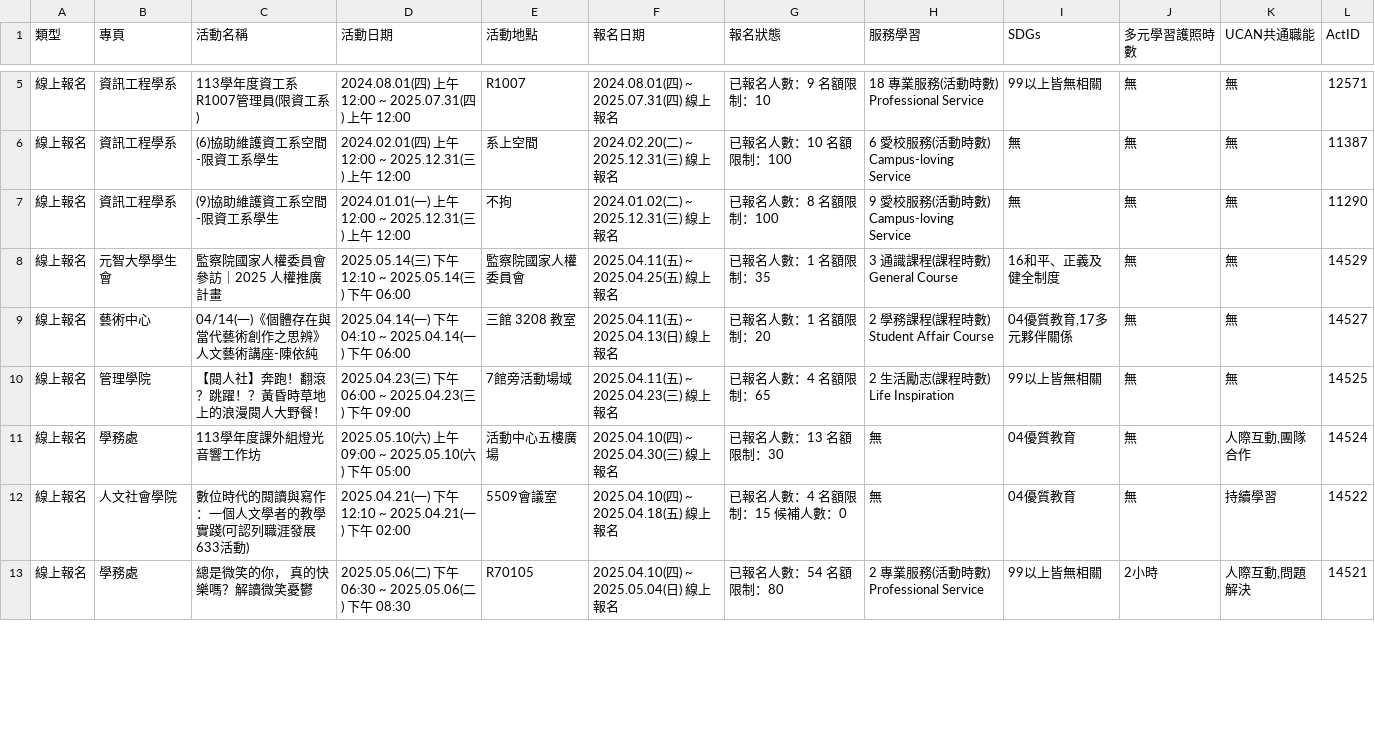
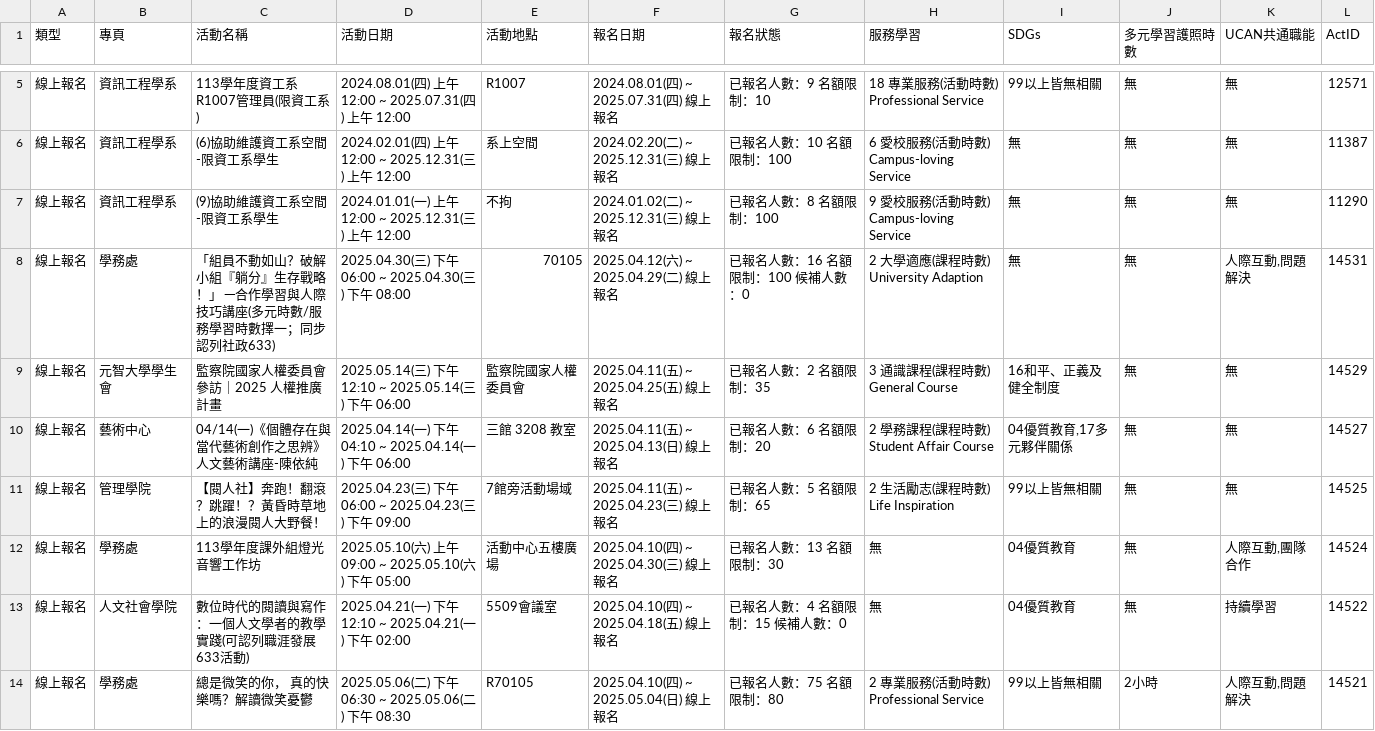
Before and after one commit to yzucse-cc/ops-mid, a CSV file: api.csv, drawn as a sheet; only a part is shown, gaps mark what is left out; the diff covers the shown part only.

```diff
--- a/api.csv
+++ b/api.csv
@@ -7,7 +7,8 @@
 線上報名,資訊工程學系,(9)協助維護資工系空間-限資工系學生,2024.01.01(一) 上午 12:00 ~ 2025.12.31(三) 上午 12:00,不拘,2024.01.02(二) ~ 2025.12.31(三) 線上報名,已報名人數：8 名額限制：100,9 愛校服務(活動時數) Campus-loving Service,無,無,無,11290
-線上報名,元智大學學生會,監察院國家人權委員會參訪｜2025 人權推廣計畫,2025.05.14(三) 下午 12:10 ~ 2025.05.14(三) 下午 06:00,監察院國家人權委員會,2025.04.11(五) ~ 2025.04.25(五) 線上報名,已報名人數：1 名額限制：35,3 通識課程(課程時數) General Course,16和平、正義及健全制度,無,無,14529
-線上報名,藝術中心,04/14(一)《個體存在與當代藝術創作之思辨》人文藝術講座-陳依純,2025.04.14(一) 下午 04:10 ~ 2025.04.14(一) 下午 06:00,三館 3208 教室,2025.04.11(五) ~ 2025.04.13(日) 線上報名,已報名人數：1 名額限制：20,2 學務課程(課程時數) Student Affair Course,"04優質教育,17多元夥伴關係",無,無,14527
-線上報名,管理學院,【閱人社】奔跑！翻滾？跳躍！？黃昏時草地上的浪漫閱人大野餐！,2025.04.23(三) 下午 06:00 ~ 2025.04.23(三) 下午 09:00,7館旁活動場域,2025.04.11(五) ~ 2025.04.23(三) 線上報名,已報名人數：4 名額限制：65,2 生活勵志(課程時數) Life Inspiration,99以上皆無相關,無,無,14525
+線上報名,學務處,「組員不動如山？破解小組『躺分』生存戰略！」 ─合作學習與人際技巧講座(多元時數/服務學習時數擇一；同步認列社政633),2025.04.30(三) 下午 06:00 ~ 2025.04.30(三) 下午 08:00,70105,2025.04.12(六) ~ 2025.04.29(二) 線上報名,已報名人數：16 名額限制：100 候補人數：0,2 大學適應(課程時數) University Adaption,無,無,"人際互動,問題解決",14531
+線上報名,元智大學學生會,監察院國家人權委員會參訪｜2025 人權推廣計畫,2025.05.14(三) 下午 12:10 ~ 2025.05.14(三) 下午 06:00,監察院國家人權委員會,2025.04.11(五) ~ 2025.04.25(五) 線上報名,已報名人數：2 名額限制：35,3 通識課程(課程時數) General Course,16和平、正義及健全制度,無,無,14529
+線上報名,藝術中心,04/14(一)《個體存在與當代藝術創作之思辨》人文藝術講座-陳依純,2025.04.14(一) 下午 04:10 ~ 2025.04.14(一) 下午 06:00,三館 3208 教室,2025.04.11(五) ~ 2025.04.13(日) 線上報名,已報名人數：6 名額限制：20,2 學務課程(課程時數) Student Affair Course,"04優質教育,17多元夥伴關係",無,無,14527
+線上報名,管理學院,【閱人社】奔跑！翻滾？跳躍！？黃昏時草地上的浪漫閱人大野餐！,2025.04.23(三) 下午 06:00 ~ 2025.04.23(三) 下午 09:00,7館旁活動場域,2025.04.11(五) ~ 2025.04.23(三) 線上報名,已報名人數：5 名額限制：65,2 生活勵志(課程時數) Life Inspiration,99以上皆無相關,無,無,14525
 線上報名,學務處,113學年度課外組燈光音響工作坊,2025.05.10(六) 上午 09:00 ~ 2025.05.10(六) 下午 05:00,活動中心五樓廣場,2025.04.10(四) ~ 2025.04.30(三) 線上報名,已報名人數：13 名額限制：30,無,04優質教育,無,"人際互動,團隊合作",14524
 線上報名,人文社會學院,數位時代的閱讀與寫作：一個人文學者的教學實踐(可認列職涯發展633活動),2025.04.21(一) 下午 12:10 ~ 2025.04.21(一) 下午 02:00,5509會議室,2025.04.10(四) ~ 2025.04.18(五) 線上報名,已報名人數：4 名額限制：15 候補人數：0,無,04優質教育,無,持續學習,14522
-線上報名,學務處,總是微笑的你， 真的快樂嗎？解讀微笑憂鬱,2025.05.06(二) 下午 06:30 ~ 2025.05.06(二) 下午 08:30,R70105,2025.04.10(四) ~ 2025.05.04(日) 線上報名,已報名人數：54 名額限制：80,2 專業服務(活動時數) Professional Service,99以上皆無相關,2小時,"人際互動,問題解決",14521
+線上報名,學務處,總是微笑的你， 真的快樂嗎？解讀微笑憂鬱,2025.05.06(二) 下午 06:30 ~ 2025.05.06(二) 下午 08:30,R70105,2025.04.10(四) ~ 2025.05.04(日) 線上報名,已報名人數：75 名額限制：80,2 專業服務(活動時數) Professional Service,99以上皆無相關,2小時,"人際互動,問題解決",14521
```
Also changed, not shown: 1 removed row and 63 edited cells elsewhere in this file.
